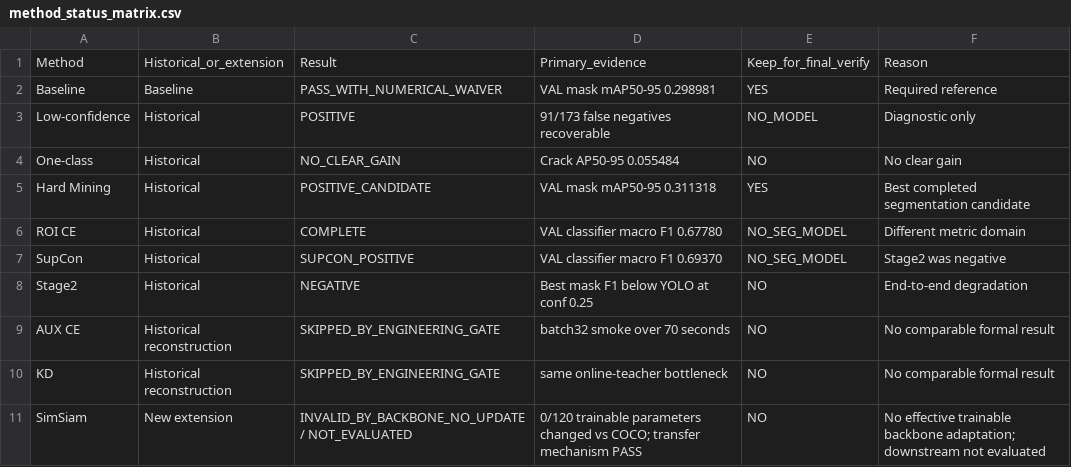
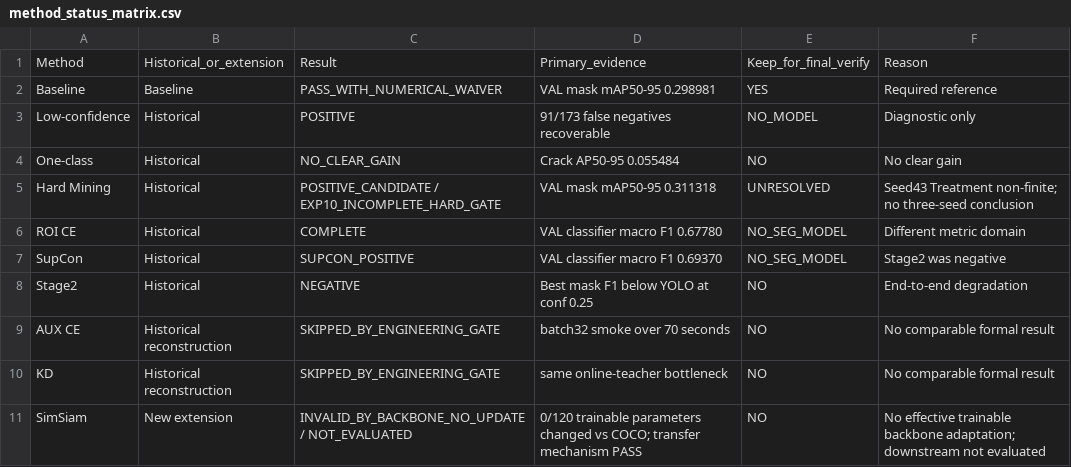
Before and after one commit to FlankKaicoder/borescope-new-seg-repro, a CSV file: results/fast_repro/method_status_matrix.csv, drawn as a sheet.

```diff
--- a/results/fast_repro/method_status_matrix.csv
+++ b/results/fast_repro/method_status_matrix.csv
@@ -4,3 +4,3 @@ Low-confidence,Historical,POSITIVE,91/173 false negatives recoverable,NO_MODEL,D
 One-class,Historical,NO_CLEAR_GAIN,Crack AP50-95 0.055484,NO,No clear gain
-Hard Mining,Historical,POSITIVE_CANDIDATE,VAL mask mAP50-95 0.311318,YES,Best completed segmentation candidate
+Hard Mining,Historical,POSITIVE_CANDIDATE / EXP10_INCOMPLETE_HARD_GATE,VAL mask mAP50-95 0.311318,UNRESOLVED,Seed43 Treatment non-finite; no three-seed conclusion
 ROI CE,Historical,COMPLETE,VAL classifier macro F1 0.67780,NO_SEG_MODEL,Different metric domain
```
Also changed, not shown: results/experiment_registry.csv, 6 other files.
